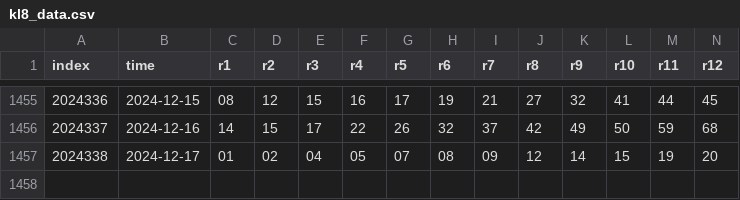
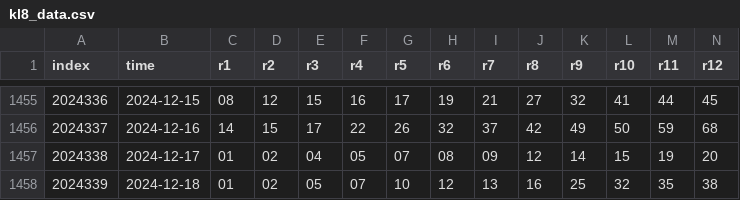
Before and after one commit to ipdisabled/fetch_data, a CSV file: kl8_data.csv, drawn as a sheet; only a part is shown, gaps mark what is left out; rows hold the shown columns only; the diff names each change by its address in the sheet, - before the commit and + after, or states it on an @@ line.

```diff
--- a/kl8_data.csv
+++ b/kl8_data.csv
+row 1458: 2024339 | 2024-12-18 | 01 | 02 | 05 | 07 | 10 | 12 | 13 | 16 | 25 | 32 | 35 | 38
```
Also changed, not shown: dlt_data.csv, next_match_odds.csv, 3 other files.
